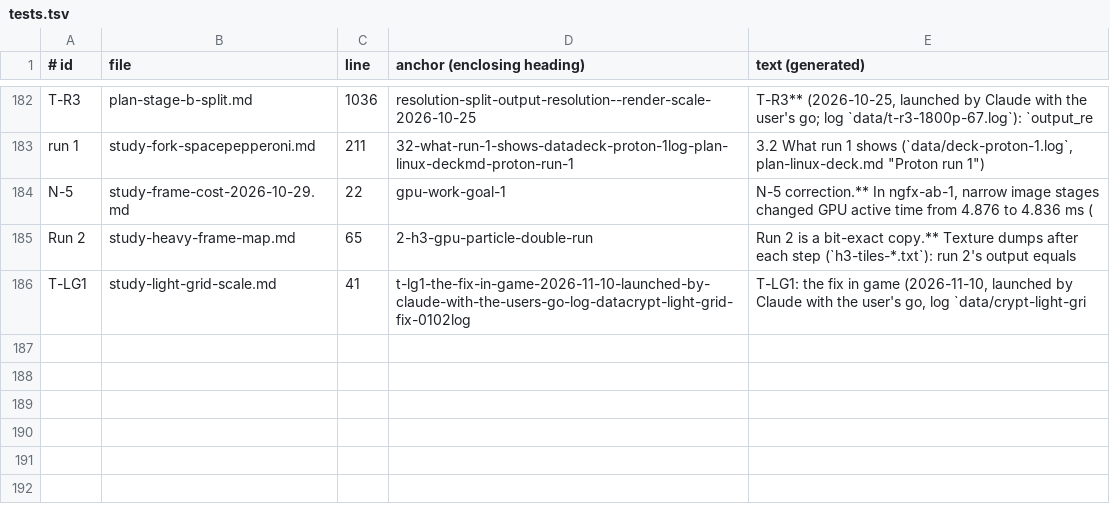
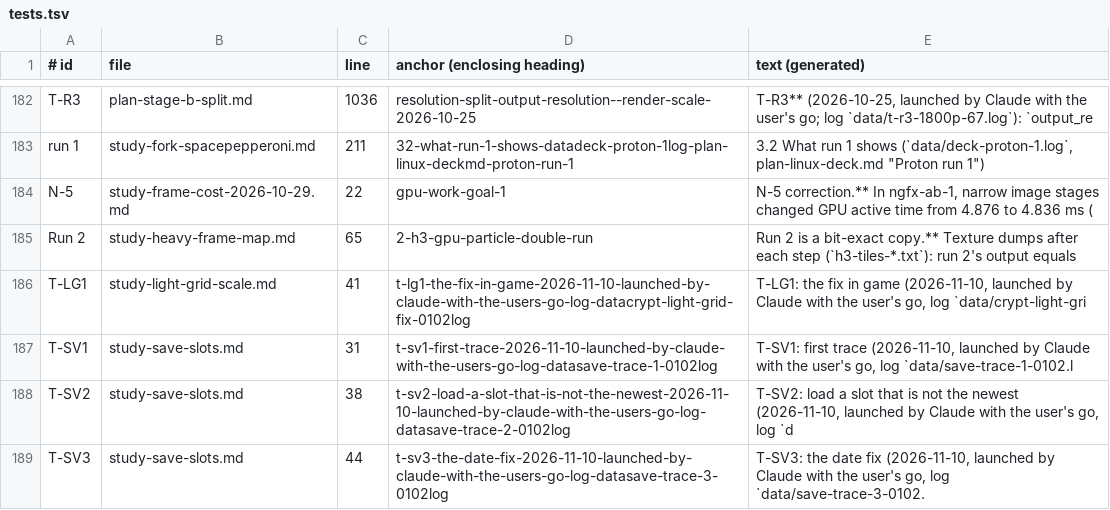
Before and after one commit to BevelTipDrip/medievil_2019_pc_port, a TSV file: research/patches/_facts/tests.tsv, drawn as a sheet; only a part is shown, gaps mark what is left out.

```diff
--- a/research/patches/_facts/tests.tsv
+++ b/research/patches/_facts/tests.tsv
@@ -186 +186,4 @@ Run 2	study-heavy-frame-map.md	65	2-h3-gpu-particle-double-run	Run 2 is a bit-ex
 T-LG1	study-light-grid-scale.md	41	t-lg1-the-fix-in-game-2026-11-10-launched-by-claude-with-the-users-go-log-datacrypt-light-grid-fix-0102log	T-LG1: the fix in game (2026-11-10, launched by Claude with the user's go, log `data/crypt-light-gri
+T-SV1	study-save-slots.md	31	t-sv1-first-trace-2026-11-10-launched-by-claude-with-the-users-go-log-datasave-trace-1-0102log	T-SV1: first trace (2026-11-10, launched by Claude with the user's go, log `data/save-trace-1-0102.l
+T-SV2	study-save-slots.md	38	t-sv2-load-a-slot-that-is-not-the-newest-2026-11-10-launched-by-claude-with-the-users-go-log-datasave-trace-2-0102log	T-SV2: load a slot that is not the newest (2026-11-10, launched by Claude with the user's go, log `d
+T-SV3	study-save-slots.md	44	t-sv3-the-date-fix-2026-11-10-launched-by-claude-with-the-users-go-log-datasave-trace-3-0102log	T-SV3: the date fix (2026-11-10, launched by Claude with the user's go, log `data/save-trace-3-0102.
```
Also changed, not shown: research/patches/_facts/commits.tsv, research/patches/_facts/headings.tsv, 6 other files.
